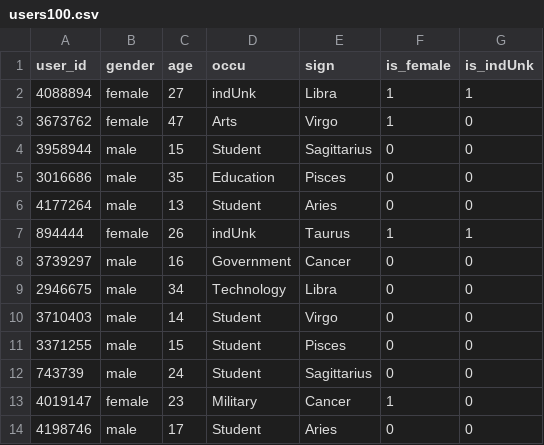
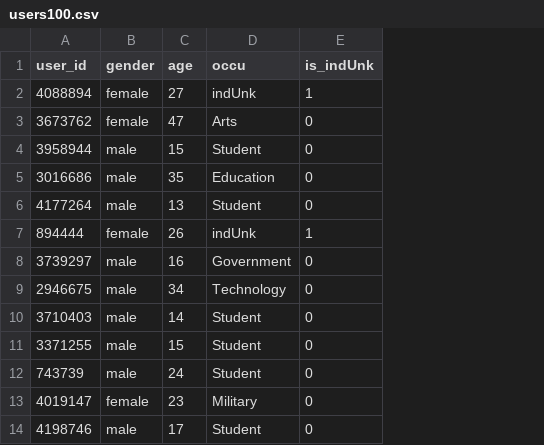
Before and after one commit to dlatk/dlatk, a CSV file: dlatk/data/users100.csv, drawn as a sheet; only a part is shown; the diff names each change by its address in the sheet, - before the commit and + after, or states it on an @@ line.

```diff
--- a/dlatk/data/users100.csv
+++ b/dlatk/data/users100.csv
-column E (sign), rows 2-14: Libra | Virgo | Sagittarius | Pisces | Aries | Taurus | Cancer | Libra | Virgo | Pisces | Sagittarius | Cancer | Aries
-column F (is_female), rows 2-14: 1 | 1 | 0 | 0 | 0 | 1 | 0 | 0 | 0 | 0 | 0 | 1 | 0
```
Also changed, not shown: dlatk/data/users404.csv, 2 other files.
